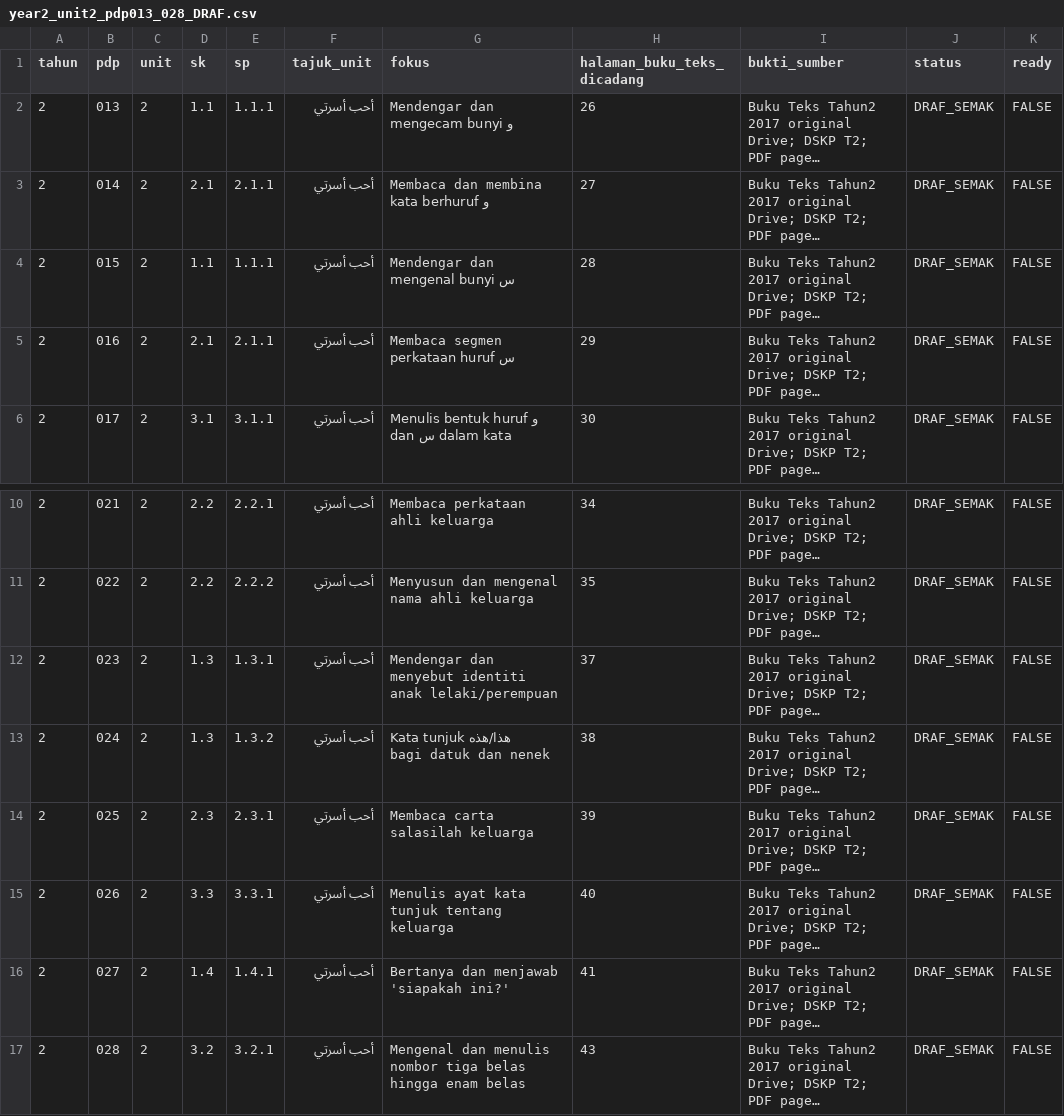
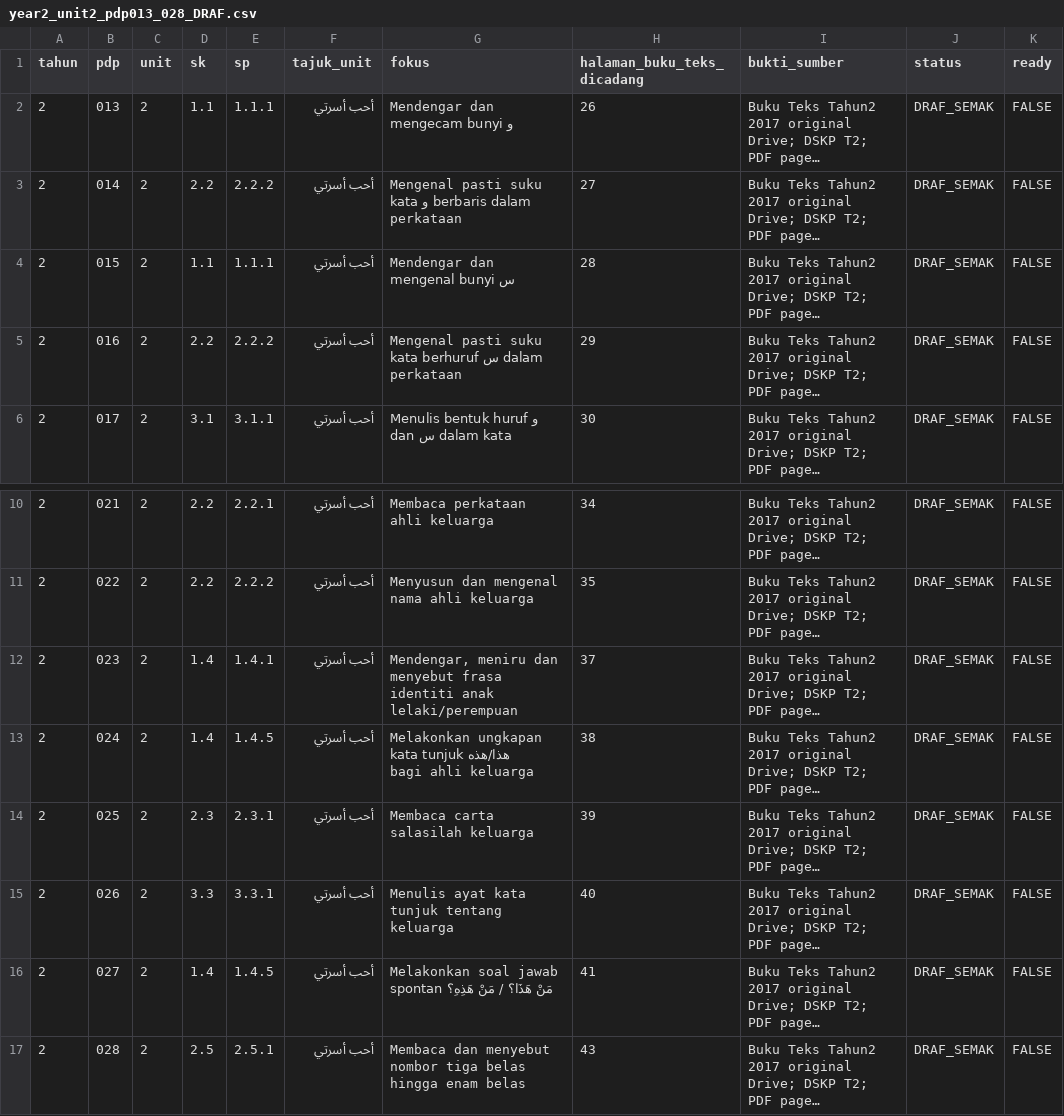
Before and after one commit to nurynayreen88/CikguLaju-AI, a CSV file: rpt_2027/bahasa_arab/year2_unit2_pdp013_028_DRAF.csv, drawn as a sheet; only a part is shown, gaps mark what is left out; long unchanged cells end in …; the diff names each change by its address in the sheet, - before the commit and + after, or states it on an @@ line.

Commit message:
stage(bahasa-arab): reconcile 8 Year2 Unit2 SP corrections and RPT Group A/B source audit

```diff
--- a/rpt_2027/bahasa_arab/year2_unit2_pdp013_028_DRAF.csv
+++ b/rpt_2027/bahasa_arab/year2_unit2_pdp013_028_DRAF.csv
-D3 (sk): 2.1
+D3 (sk): 2.2
-E3 (sp): 2.1.1
+E3 (sp): 2.2.2
-G3 (fokus): Membaca dan membina kata berhuruf و
+G3 (fokus): Mengenal pasti suku kata و berbaris dalam perkataan
-D5 (sk): 2.1
+D5 (sk): 2.2
-E5 (sp): 2.1.1
+E5 (sp): 2.2.2
-G5 (fokus): Membaca segmen perkataan huruf س
+G5 (fokus): Mengenal pasti suku kata berhuruf س dalam perkataan
-D12:D13 (sk): 1.3
+D12:D13 (sk): 1.4
-E12 (sp): 1.3.1
+E12 (sp): 1.4.1
-G12 (fokus): Mendengar dan menyebut identiti anak…
+G12 (fokus): Mendengar, meniru dan menyebut frasa identiti anak…
-E13 (sp): 1.3.2
+E13 (sp): 1.4.5
-G13 (fokus): Kata tunjuk هذا/هذه bagi datuk dan nenek
+G13 (fokus): Melakonkan ungkapan kata tunjuk هذا/هذه bagi ahli keluarga
-E16 (sp): 1.4.1
+E16 (sp): 1.4.5
-G16 (fokus): Bertanya dan menjawab 'siapakah ini?'
+G16 (fokus): Melakonkan soal jawab spontan مَنْ هَذَا؟ / مَنْ هَذِهِ؟
-D17 (sk): 3.2
+D17 (sk): 2.5
-E17 (sp): 3.2.1
+E17 (sp): 2.5.1
-G17 (fokus): Mengenal dan menulis nombor tiga…
+G17 (fokus): Membaca dan menyebut nombor tiga…
```
